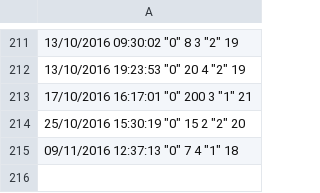
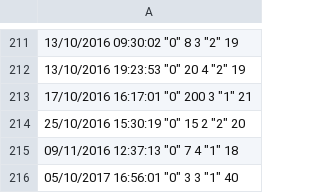
Before and after one commit to ShKlinkenberg/statistics-lectures, a CSV file: topics/chi_square/data.csv, drawn as a sheet; only a part is shown, gaps mark what is left out.

Commit message:
added data point

```diff
--- a/topics/chi_square/data.csv
+++ b/topics/chi_square/data.csv
@@ -215 +215,2 @@
 "09/11/2016 12:37:13" "0" 7 4 "1" 18
+"05/10/2017 16:56:01" "0" 3 3 "1" 40
```
Also changed, not shown: 1 other file.
